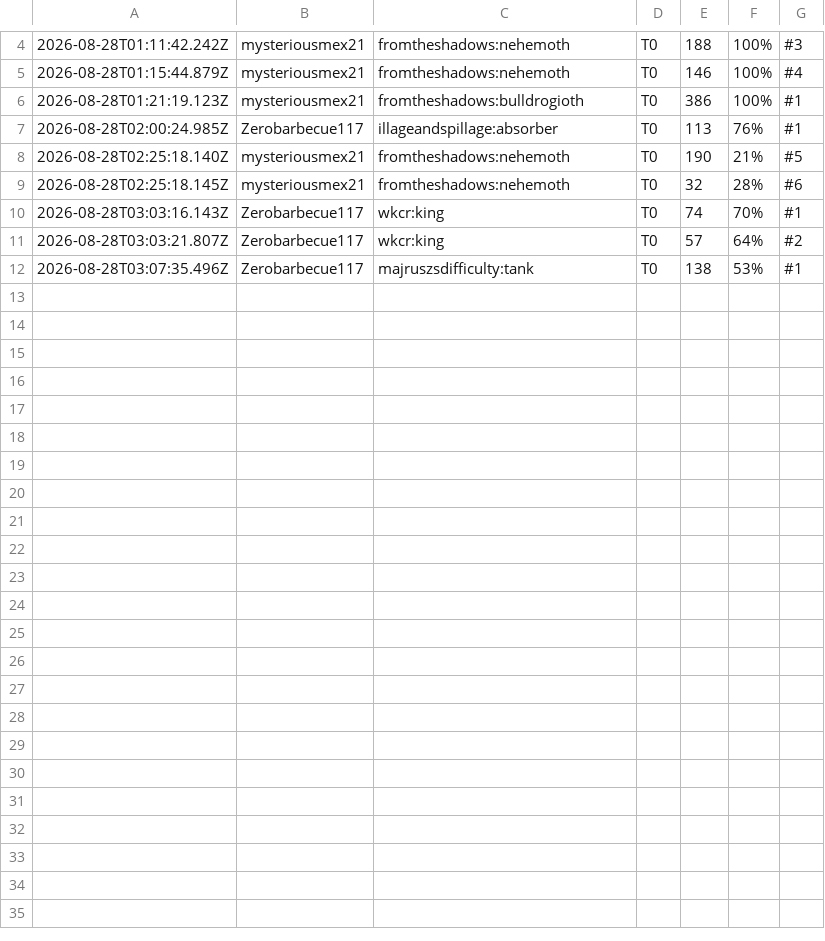
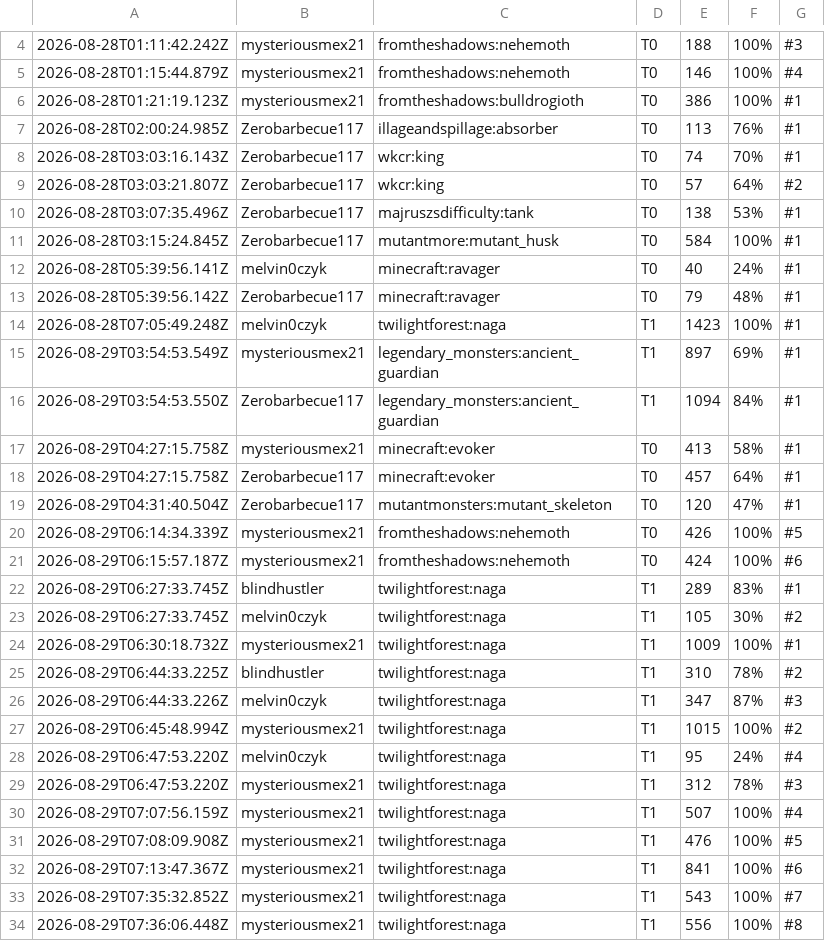
Before and after one commit to melvinczyk/Personal-Website, a TSV file: my_website/static/minecraft/season5/data/boss_kills.tsv, drawn as a sheet; only a part is shown, gaps mark what is left out; removed rows and columns are numbered as before the commit, all else as after; the diff names each change by its address in the sheet, - before the commit and + after, or states it on an @@ line.

```diff
--- a/my_website/static/minecraft/season5/data/boss_kills.tsv
+++ b/my_website/static/minecraft/season5/data/boss_kills.tsv
-row 8: 2026-08-28T02:25:18.140Z | mysteriousmex21 | fromtheshadows:nehemoth | T0 | 190 | 21% | #5
-row 9: 2026-08-28T02:25:18.145Z | mysteriousmex21 | fromtheshadows:nehemoth | T0 | 32 | 28% | #6
+row 11: 2026-08-28T03:15:24.845Z | Zerobarbecue117 | mutantmore:mutant_husk | T0 | 584 | 100% | #1
+row 12: 2026-08-28T05:39:56.141Z | melvin0czyk | minecraft:ravager | T0 | 40 | 24% | #1
+row 13: 2026-08-28T05:39:56.142Z | Zerobarbecue117 | minecraft:ravager | T0 | 79 | 48% | #1
+row 14: 2026-08-28T07:05:49.248Z | melvin0czyk | twilightforest:naga | T1 | 1423 | 100% | #1
+row 15: 2026-08-29T03:54:53.549Z | mysteriousmex21 | legendary_monsters:ancient_guardian | T1 | 897 | 69% | #1
+row 16: 2026-08-29T03:54:53.550Z | Zerobarbecue117 | legendary_monsters:ancient_guardian | T1 | 1094 | 84% | #1
+row 17: 2026-08-29T04:27:15.758Z | mysteriousmex21 | minecraft:evoker | T0 | 413 | 58% | #1
+row 18: 2026-08-29T04:27:15.758Z | Zerobarbecue117 | minecraft:evoker | T0 | 457 | 64% | #1
+row 19: 2026-08-29T04:31:40.504Z | Zerobarbecue117 | mutantmonsters:mutant_skeleton | T0 | 120 | 47% | #1
+row 20: 2026-08-29T06:14:34.339Z | mysteriousmex21 | fromtheshadows:nehemoth | T0 | 426 | 100% | #5
+row 21: 2026-08-29T06:15:57.187Z | mysteriousmex21 | fromtheshadows:nehemoth | T0 | 424 | 100% | #6
+row 22: 2026-08-29T06:27:33.745Z | blindhustler | twilightforest:naga | T1 | 289 | 83% | #1
+row 23: 2026-08-29T06:27:33.745Z | melvin0czyk | twilightforest:naga | T1 | 105 | 30% | #2
+row 24: 2026-08-29T06:30:18.732Z | mysteriousmex21 | twilightforest:naga | T1 | 1009 | 100% | #1
+row 25: 2026-08-29T06:44:33.225Z | blindhustler | twilightforest:naga | T1 | 310 | 78% | #2
+row 26: 2026-08-29T06:44:33.226Z | melvin0czyk | twilightforest:naga | T1 | 347 | 87% | #3
+row 27: 2026-08-29T06:45:48.994Z | mysteriousmex21 | twilightforest:naga | T1 | 1015 | 100% | #2
+row 28: 2026-08-29T06:47:53.220Z | melvin0czyk | twilightforest:naga | T1 | 95 | 24% | #4
+row 29: 2026-08-29T06:47:53.220Z | mysteriousmex21 | twilightforest:naga | T1 | 312 | 78% | #3
+row 30: 2026-08-29T07:07:56.159Z | mysteriousmex21 | twilightforest:naga | T1 | 507 | 100% | #4
+row 31: 2026-08-29T07:08:09.908Z | mysteriousmex21 | twilightforest:naga | T1 | 476 | 100% | #5
+row 32: 2026-08-29T07:13:47.367Z | mysteriousmex21 | twilightforest:naga | T1 | 841 | 100% | #6
+row 33: 2026-08-29T07:35:32.852Z | mysteriousmex21 | twilightforest:naga | T1 | 543 | 100% | #7
+row 34: 2026-08-29T07:36:06.448Z | mysteriousmex21 | twilightforest:naga | T1 | 556 | 100% | #8
```
Also changed, not shown: 46 other files.
